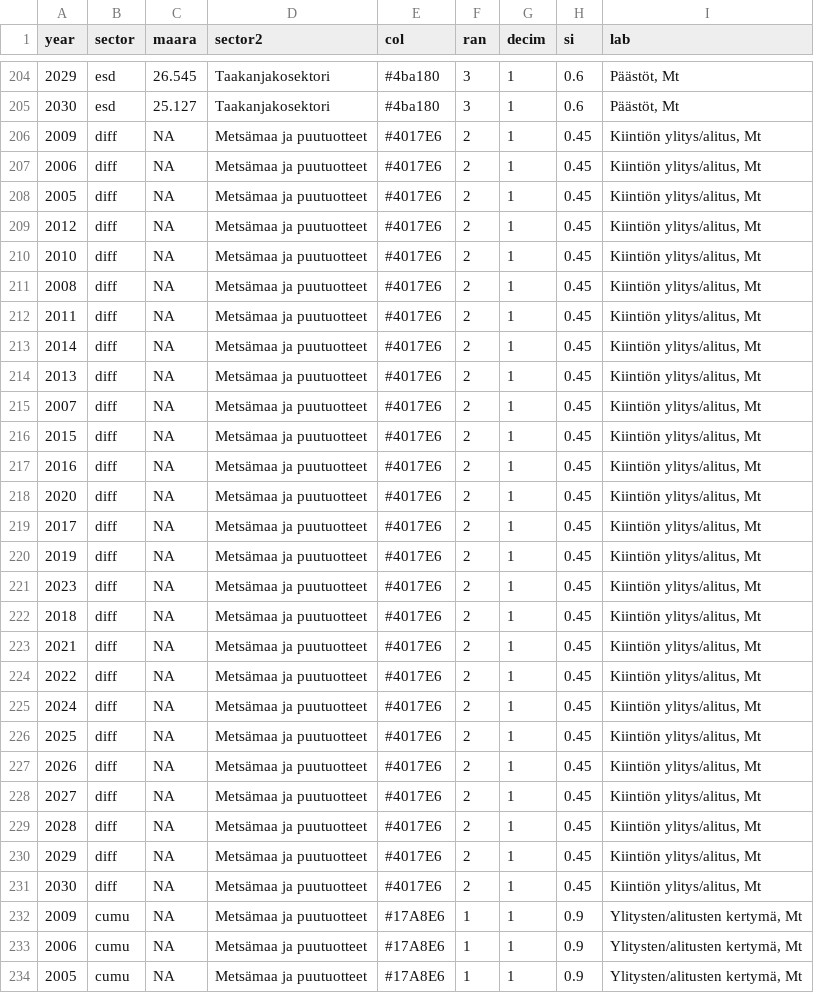
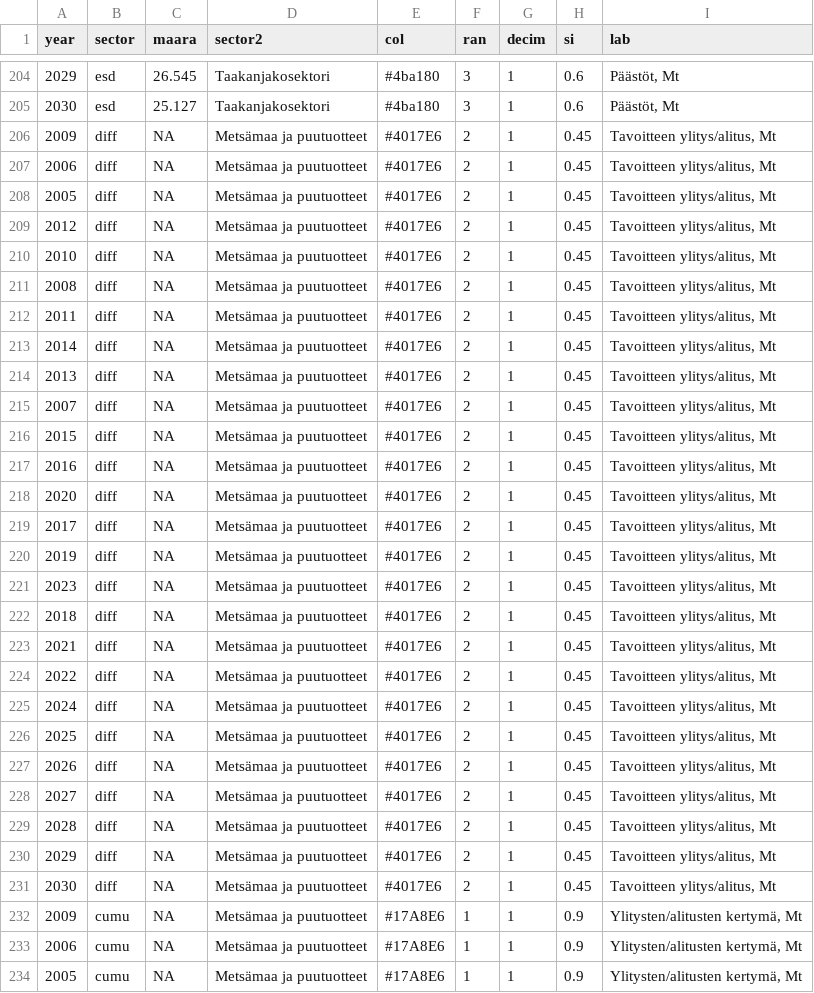
Before and after one commit to villeseppala/EU-EmissionAllocations, a CSV file: data/koki.csv, drawn as a sheet; only a part is shown, gaps mark what is left out; the diff covers the shown part only.

```diff
--- a/data/koki.csv
+++ b/data/koki.csv
@@ -205,28 +205,28 @@
 2030,"esd",25.127,"Taakanjakosektori","#4ba180",3,1,0.6,"Päästöt, Mt"
-2009,"diff",NA,"Metsämaa ja puutuotteet","#4017E6",2,1,0.45,"Kiintiön ylitys/alitus, Mt"
-2006,"diff",NA,"Metsämaa ja puutuotteet","#4017E6",2,1,0.45,"Kiintiön ylitys/alitus, Mt"
-2005,"diff",NA,"Metsämaa ja puutuotteet","#4017E6",2,1,0.45,"Kiintiön ylitys/alitus, Mt"
-2012,"diff",NA,"Metsämaa ja puutuotteet","#4017E6",2,1,0.45,"Kiintiön ylitys/alitus, Mt"
-2010,"diff",NA,"Metsämaa ja puutuotteet","#4017E6",2,1,0.45,"Kiintiön ylitys/alitus, Mt"
-2008,"diff",NA,"Metsämaa ja puutuotteet","#4017E6",2,1,0.45,"Kiintiön ylitys/alitus, Mt"
-2011,"diff",NA,"Metsämaa ja puutuotteet","#4017E6",2,1,0.45,"Kiintiön ylitys/alitus, Mt"
-2014,"diff",NA,"Metsämaa ja puutuotteet","#4017E6",2,1,0.45,"Kiintiön ylitys/alitus, Mt"
-2013,"diff",NA,"Metsämaa ja puutuotteet","#4017E6",2,1,0.45,"Kiintiön ylitys/alitus, Mt"
-2007,"diff",NA,"Metsämaa ja puutuotteet","#4017E6",2,1,0.45,"Kiintiön ylitys/alitus, Mt"
-2015,"diff",NA,"Metsämaa ja puutuotteet","#4017E6",2,1,0.45,"Kiintiön ylitys/alitus, Mt"
-2016,"diff",NA,"Metsämaa ja puutuotteet","#4017E6",2,1,0.45,"Kiintiön ylitys/alitus, Mt"
-2020,"diff",NA,"Metsämaa ja puutuotteet","#4017E6",2,1,0.45,"Kiintiön ylitys/alitus, Mt"
-2017,"diff",NA,"Metsämaa ja puutuotteet","#4017E6",2,1,0.45,"Kiintiön ylitys/alitus, Mt"
-2019,"diff",NA,"Metsämaa ja puutuotteet","#4017E6",2,1,0.45,"Kiintiön ylitys/alitus, Mt"
-2023,"diff",NA,"Metsämaa ja puutuotteet","#4017E6",2,1,0.45,"Kiintiön ylitys/alitus, Mt"
-2018,"diff",NA,"Metsämaa ja puutuotteet","#4017E6",2,1,0.45,"Kiintiön ylitys/alitus, Mt"
-2021,"diff",NA,"Metsämaa ja puutuotteet","#4017E6",2,1,0.45,"Kiintiön ylitys/alitus, Mt"
-2022,"diff",NA,"Metsämaa ja puutuotteet","#4017E6",2,1,0.45,"Kiintiön ylitys/alitus, Mt"
-2024,"diff",NA,"Metsämaa ja puutuotteet","#4017E6",2,1,0.45,"Kiintiön ylitys/alitus, Mt"
-2025,"diff",NA,"Metsämaa ja puutuotteet","#4017E6",2,1,0.45,"Kiintiön ylitys/alitus, Mt"
-2026,"diff",NA,"Metsämaa ja puutuotteet","#4017E6",2,1,0.45,"Kiintiön ylitys/alitus, Mt"
-2027,"diff",NA,"Metsämaa ja puutuotteet","#4017E6",2,1,0.45,"Kiintiön ylitys/alitus, Mt"
-2028,"diff",NA,"Metsämaa ja puutuotteet","#4017E6",2,1,0.45,"Kiintiön ylitys/alitus, Mt"
-2029,"diff",NA,"Metsämaa ja puutuotteet","#4017E6",2,1,0.45,"Kiintiön ylitys/alitus, Mt"
-2030,"diff",NA,"Metsämaa ja puutuotteet","#4017E6",2,1,0.45,"Kiintiön ylitys/alitus, Mt"
+2009,"diff",NA,"Metsämaa ja puutuotteet","#4017E6",2,1,0.45,"Tavoitteen ylitys/alitus, Mt"
+2006,"diff",NA,"Metsämaa ja puutuotteet","#4017E6",2,1,0.45,"Tavoitteen ylitys/alitus, Mt"
+2005,"diff",NA,"Metsämaa ja puutuotteet","#4017E6",2,1,0.45,"Tavoitteen ylitys/alitus, Mt"
+2012,"diff",NA,"Metsämaa ja puutuotteet","#4017E6",2,1,0.45,"Tavoitteen ylitys/alitus, Mt"
+2010,"diff",NA,"Metsämaa ja puutuotteet","#4017E6",2,1,0.45,"Tavoitteen ylitys/alitus, Mt"
+2008,"diff",NA,"Metsämaa ja puutuotteet","#4017E6",2,1,0.45,"Tavoitteen ylitys/alitus, Mt"
+2011,"diff",NA,"Metsämaa ja puutuotteet","#4017E6",2,1,0.45,"Tavoitteen ylitys/alitus, Mt"
+2014,"diff",NA,"Metsämaa ja puutuotteet","#4017E6",2,1,0.45,"Tavoitteen ylitys/alitus, Mt"
+2013,"diff",NA,"Metsämaa ja puutuotteet","#4017E6",2,1,0.45,"Tavoitteen ylitys/alitus, Mt"
+2007,"diff",NA,"Metsämaa ja puutuotteet","#4017E6",2,1,0.45,"Tavoitteen ylitys/alitus, Mt"
+2015,"diff",NA,"Metsämaa ja puutuotteet","#4017E6",2,1,0.45,"Tavoitteen ylitys/alitus, Mt"
+2016,"diff",NA,"Metsämaa ja puutuotteet","#4017E6",2,1,0.45,"Tavoitteen ylitys/alitus, Mt"
+2020,"diff",NA,"Metsämaa ja puutuotteet","#4017E6",2,1,0.45,"Tavoitteen ylitys/alitus, Mt"
+2017,"diff",NA,"Metsämaa ja puutuotteet","#4017E6",2,1,0.45,"Tavoitteen ylitys/alitus, Mt"
+2019,"diff",NA,"Metsämaa ja puutuotteet","#4017E6",2,1,0.45,"Tavoitteen ylitys/alitus, Mt"
+2023,"diff",NA,"Metsämaa ja puutuotteet","#4017E6",2,1,0.45,"Tavoitteen ylitys/alitus, Mt"
+2018,"diff",NA,"Metsämaa ja puutuotteet","#4017E6",2,1,0.45,"Tavoitteen ylitys/alitus, Mt"
+2021,"diff",NA,"Metsämaa ja puutuotteet","#4017E6",2,1,0.45,"Tavoitteen ylitys/alitus, Mt"
+2022,"diff",NA,"Metsämaa ja puutuotteet","#4017E6",2,1,0.45,"Tavoitteen ylitys/alitus, Mt"
+2024,"diff",NA,"Metsämaa ja puutuotteet","#4017E6",2,1,0.45,"Tavoitteen ylitys/alitus, Mt"
+2025,"diff",NA,"Metsämaa ja puutuotteet","#4017E6",2,1,0.45,"Tavoitteen ylitys/alitus, Mt"
+2026,"diff",NA,"Metsämaa ja puutuotteet","#4017E6",2,1,0.45,"Tavoitteen ylitys/alitus, Mt"
+2027,"diff",NA,"Metsämaa ja puutuotteet","#4017E6",2,1,0.45,"Tavoitteen ylitys/alitus, Mt"
+2028,"diff",NA,"Metsämaa ja puutuotteet","#4017E6",2,1,0.45,"Tavoitteen ylitys/alitus, Mt"
+2029,"diff",NA,"Metsämaa ja puutuotteet","#4017E6",2,1,0.45,"Tavoitteen ylitys/alitus, Mt"
+2030,"diff",NA,"Metsämaa ja puutuotteet","#4017E6",2,1,0.45,"Tavoitteen ylitys/alitus, Mt"
 2009,"cumu",NA,"Metsämaa ja puutuotteet","#17A8E6",1,1,0.9,"Ylitysten/alitusten kertymä, Mt"
```
Also changed, not shown: 80 edited cells elsewhere in this file, 3 other files.
